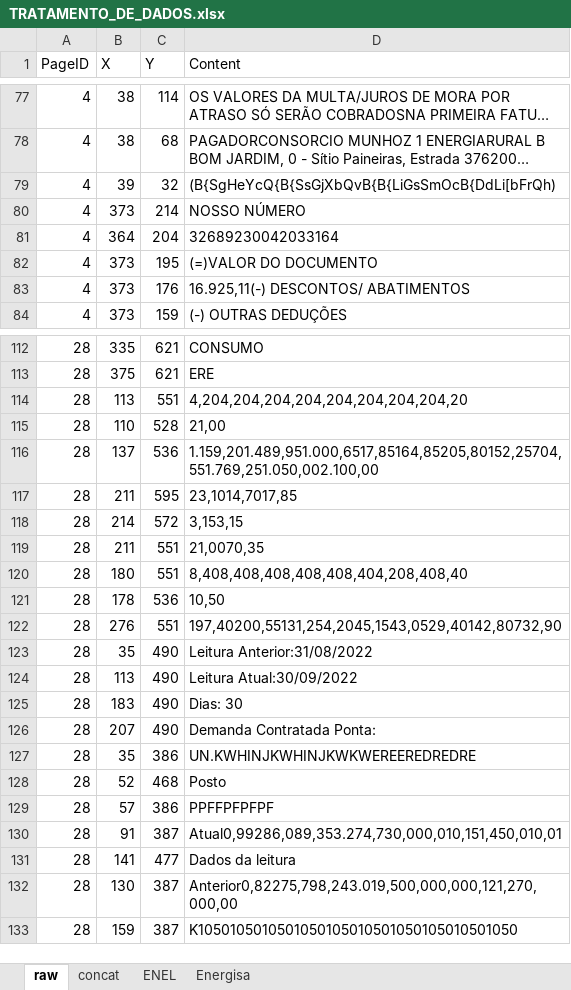
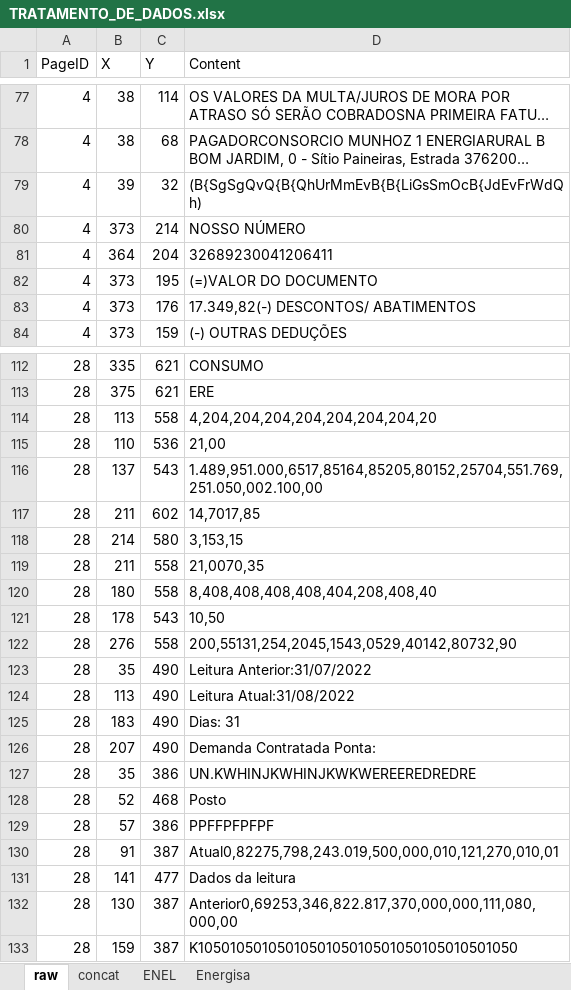
Before and after one commit to andreguarialm/PDF_Miner-Faturas_Energia, an Excel workbook: TRATAMENTO_DE_DADOS.xlsx, sheet raw, drawn as a sheet; only a part is shown, gaps mark what is left out; long unchanged cells end in …; values as stored, in another font and other column widths than the file's, no borders; the diff covers the shown part only; the diff names each change by its address in the sheet, - before the commit and + after, or states it on an @@ line.

```diff
--- a/TRATAMENTO_DE_DADOS.xlsx (sheet raw)
+++ b/TRATAMENTO_DE_DADOS.xlsx (sheet raw)
-D79 (Content): (B{SgHeYcQ{B{SsGjXbQvB{B{LiGsSmOcB{DdLi[bFrQh)
+D79 (Content): (B{SgSgQvQ{B{QhUrMmEvB{B{LiGsSmOcB{JdEvFrWdQh)
-D81 (Content): 32689230042033164
+D81 (Content): 32689230041206411
-D83 (Content): 16.925,11(-) DESCONTOS/ ABATIMENTOS
+D83 (Content): 17.349,82(-) DESCONTOS/ ABATIMENTOS
-C114 (Y): 551
+C114 (Y): 558
-D114 (Content): 4,204,204,204,204,204,204,204,204,20
+D114 (Content): 4,204,204,204,204,204,204,204,20
-C115 (Y): 528
+C115 (Y): 536
-C116 (Y): 536
+C116 (Y): 543
-D116 (Content): 1.159,201.489,951.000,6517,85164,85205,80152,25704,551.769,251.050,002.100,00
+D116 (Content): 1.489,951.000,6517,85164,85205,80152,25704,551.769,251.050,002.100,00
-C117 (Y): 595
+C117 (Y): 602
-D117 (Content): 23,1014,7017,85
+D117 (Content): 14,7017,85
-C118 (Y): 572
+C118 (Y): 580
-C119:C120 (Y): 551
+C119:C120 (Y): 558
-D120 (Content): 8,408,408,408,408,408,404,208,408,40
+D120 (Content): 8,408,408,408,408,404,208,408,40
-C121 (Y): 536
+C121 (Y): 543
-C122 (Y): 551
+C122 (Y): 558
-D122 (Content): 197,40200,55131,254,2045,1543,0529,40142,80732,90
+D122 (Content): 200,55131,254,2045,1543,0529,40142,80732,90
-D123 (Content): Leitura Anterior:31/08/2022
+D123 (Content): Leitura Anterior:31/07/2022
-D124 (Content): Leitura Atual:30/09/2022
+D124 (Content): Leitura Atual:31/08/2022
-D125 (Content): Dias: 30
+D125 (Content): Dias: 31
-D130 (Content): Atual0,99286,089,353.274,730,000,010,151,450,010,01
+D130 (Content): Atual0,82275,798,243.019,500,000,010,121,270,010,01
-D132 (Content): Anterior0,82275,798,243.019,500,000,000,121,270,000,00
+D132 (Content): Anterior0,69253,346,822.817,370,000,000,111,080,000,00
```
Also changed, not shown: 4 added rows, 4 removed rows and 50 edited cells elsewhere in this sheet, sheet Energisa, sheet concat, sheet ENEL, formulas that keep their value, AUDITORIA.xlsx, dados_fatura.xlsx, 11 other files.
